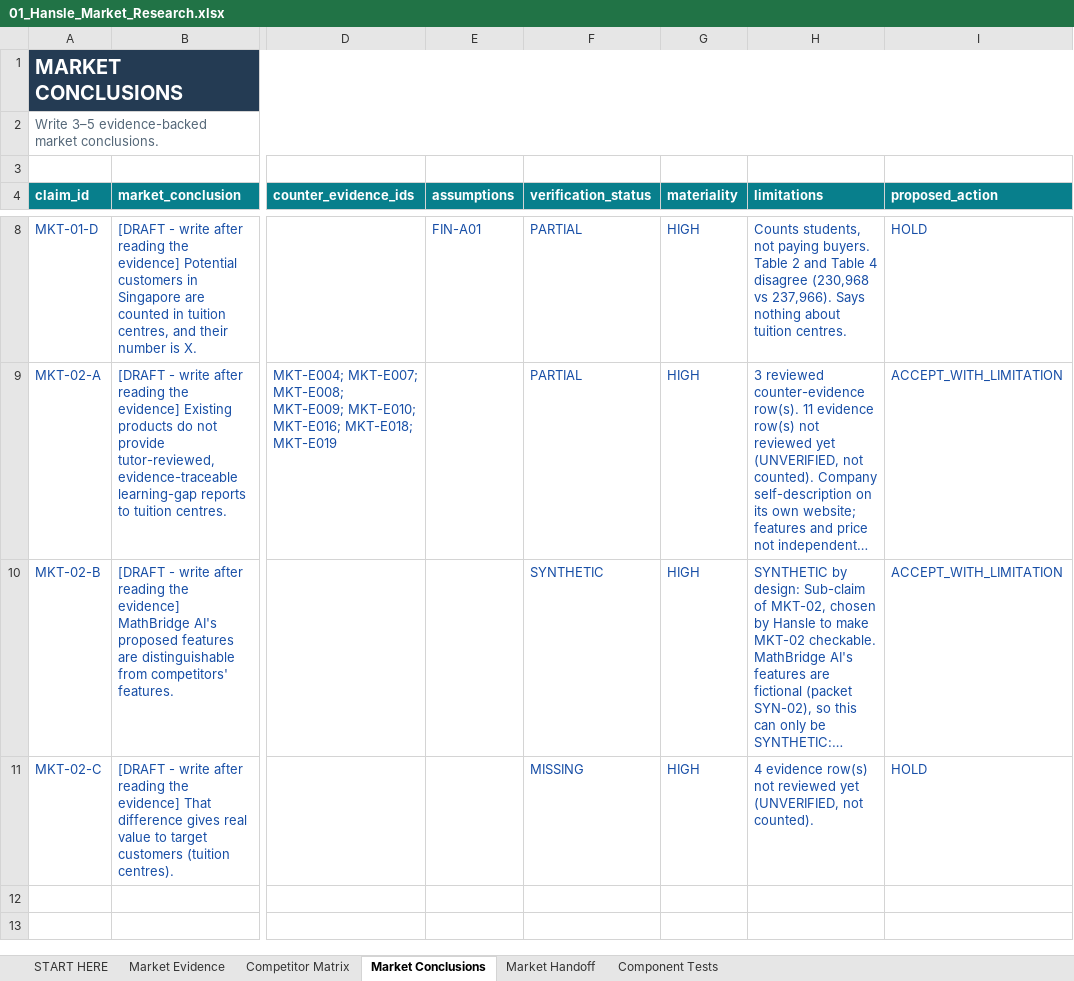
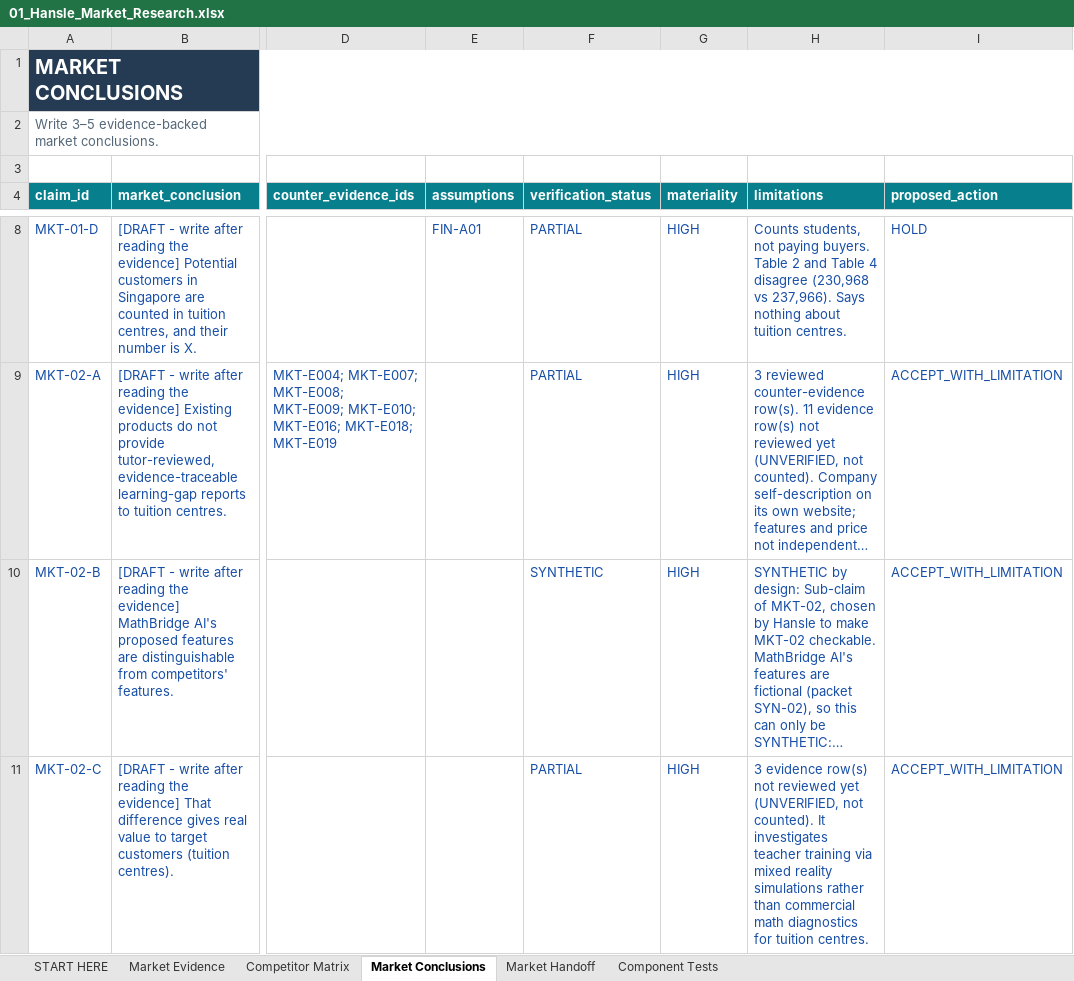
Before and after one commit to hanslelee/research-market-dump, an Excel workbook: market/out/01_Hansle_Market_Research.xlsx, sheet Market Conclusions, drawn as a sheet; only a part is shown, gaps mark what is left out; long unchanged cells end in …; values as stored, in another font and other column widths than the file's, no borders; the diff names each change by its address in the sheet, - before the commit and + after, or states it on an @@ line.

```diff
--- a/market/out/01_Hansle_Market_Research.xlsx (sheet Market Conclusions)
+++ b/market/out/01_Hansle_Market_Research.xlsx (sheet Market Conclusions)
-F11 (verification_status): MISSING
+F11 (verification_status): PARTIAL
-H11 (limitations): 4 evidence row(s) not reviewed yet (UNVERIFIED, not counted).
+H11 (limitations): 3 evidence row(s) not reviewed yet (UNVERIFIED, not counted). It investigates teacher training via mixed reality simulations rather than commercial math diagnostics for tuition centres.
-I11 (proposed_action): HOLD
+I11 (proposed_action): ACCEPT_WITH_LIMITATION
```
Also changed, not shown: sheet Market Handoff, sheet Market Evidence, 4 other files.
